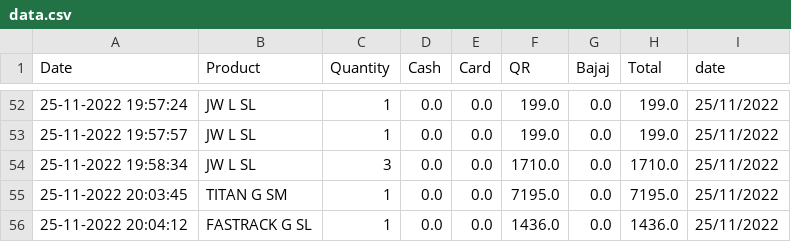
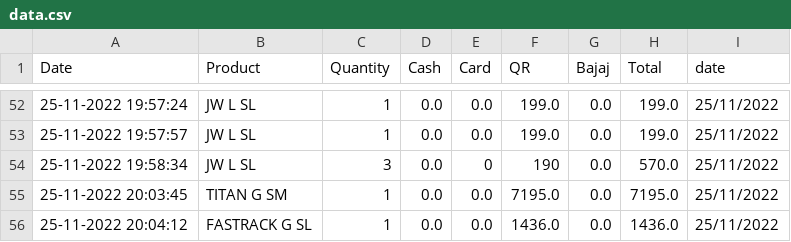
Before and after one commit to harishindl/sales_test, a CSV file: data.csv, drawn as a sheet; only a part is shown, gaps mark what is left out.

Commit message:
committing files

```diff
--- a/data.csv
+++ b/data.csv
@@ -53,3 +53,3 @@ Date,Product,Quantity,Cash,Card,QR,Bajaj,Total,date
 25-11-2022 19:57:57,JW L SL,1,0.0,0.0,199.0,0.0,199.0,25/11/2022
-25-11-2022 19:58:34,JW L SL,3,0.0,0.0,1710.0,0.0,1710.0,25/11/2022
+25-11-2022 19:58:34,JW L SL,3,0.0,0,190,0.0,570.0,25/11/2022
 25-11-2022 20:03:45,TITAN G SM,1,0.0,0.0,7195.0,0.0,7195.0,25/11/2022
```
